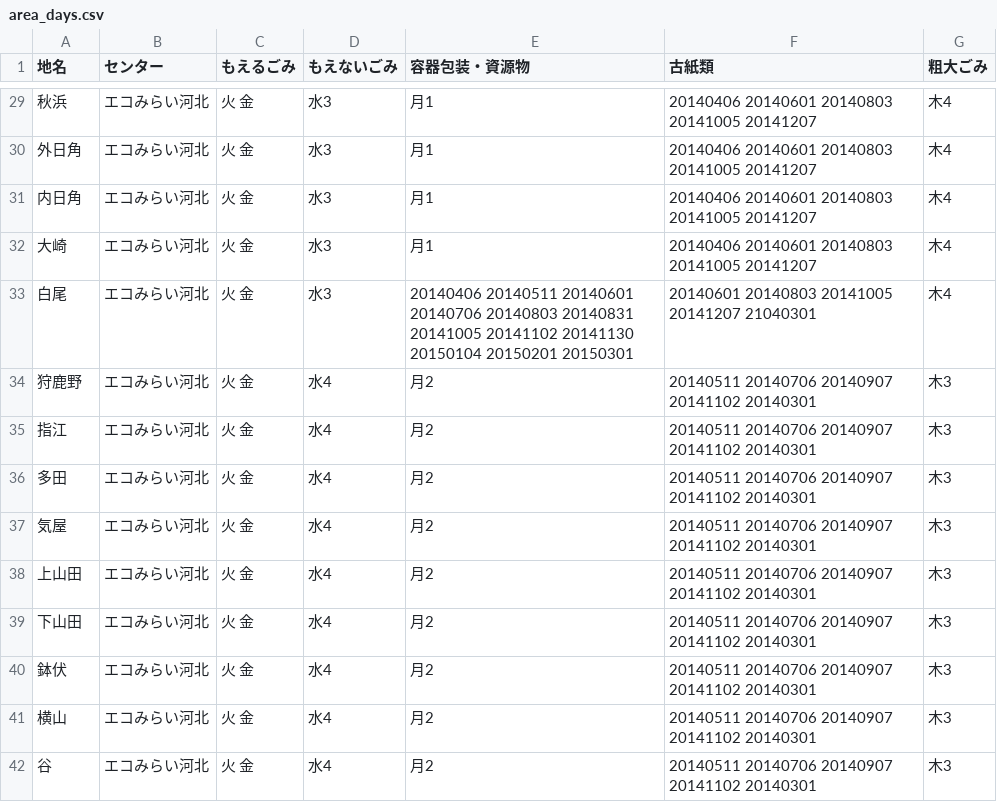
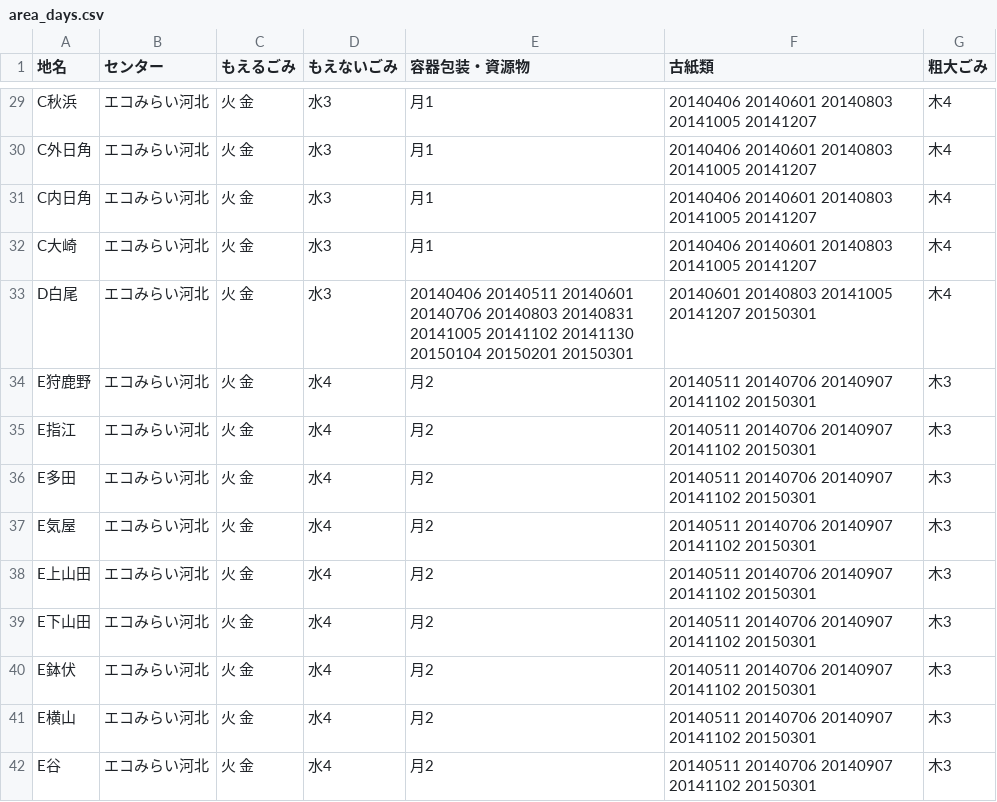
Before and after one commit to kahokushi2004/5374, a CSV file: data/area_days.csv, drawn as a sheet; only a part is shown, gaps mark what is left out; the diff covers the shown part only.

```diff
--- a/data/area_days.csv
+++ b/data/area_days.csv
@@ -29,14 +29,14 @@
-秋浜,エコみらい河北,火 金,水3,月1,20140406 20140601 20140803 20141005 20141207,木4
-外日角,エコみらい河北,火 金,水3,月1,20140406 20140601 20140803 20141005 20141207,木4
-内日角,エコみらい河北,火 金,水3,月1,20140406 20140601 20140803 20141005 20141207,木4
-大崎　,エコみらい河北,火 金,水3,月1,20140406 20140601 20140803 20141005 20141207,木4
-白尾,エコみらい河北,火 金,水3,20140406 20140511 20140601 20140706 20140803 20140831 20141005 20141102 20141130 20150104 20150201 20150301,20140601 20140803 20141005 20141207 21040301,木4
-狩鹿野,エコみらい河北,火 金,水4,月2,20140511 20140706 20140907 20141102 20140301,木3
-指江,エコみらい河北,火 金,水4,月2,20140511 20140706 20140907 20141102 20140301,木3
-多田,エコみらい河北,火 金,水4,月2,20140511 20140706 20140907 20141102 20140301,木3
-気屋,エコみらい河北,火 金,水4,月2,20140511 20140706 20140907 20141102 20140301,木3
-上山田,エコみらい河北,火 金,水4,月2,20140511 20140706 20140907 20141102 20140301,木3
-下山田,エコみらい河北,火 金,水4,月2,20140511 20140706 20140907 20141102 20140301,木3
-鉢伏,エコみらい河北,火 金,水4,月2,20140511 20140706 20140907 20141102 20140301,木3
-横山,エコみらい河北,火 金,水4,月2,20140511 20140706 20140907 20141102 20140301,木3
-谷,エコみらい河北,火 金,水4,月2,20140511 20140706 20140907 20141102 20140301,木3
+C秋浜,エコみらい河北,火 金,水3,月1,20140406 20140601 20140803 20141005 20141207,木4
+C外日角,エコみらい河北,火 金,水3,月1,20140406 20140601 20140803 20141005 20141207,木4
+C内日角,エコみらい河北,火 金,水3,月1,20140406 20140601 20140803 20141005 20141207,木4
+C大崎　,エコみらい河北,火 金,水3,月1,20140406 20140601 20140803 20141005 20141207,木4
+D白尾,エコみらい河北,火 金,水3,20140406 20140511 20140601 20140706 20140803 20140831 20141005 20141102 20141130 20150104 20150201 20150301,20140601 20140803 20141005 20141207 20150301,木4
+E狩鹿野,エコみらい河北,火 金,水4,月2,20140511 20140706 20140907 20141102 20150301,木3
+E指江,エコみらい河北,火 金,水4,月2,20140511 20140706 20140907 20141102 20150301,木3
+E多田,エコみらい河北,火 金,水4,月2,20140511 20140706 20140907 20141102 20150301,木3
+E気屋,エコみらい河北,火 金,水4,月2,20140511 20140706 20140907 20141102 20150301,木3
+E上山田,エコみらい河北,火 金,水4,月2,20140511 20140706 20140907 20141102 20150301,木3
+E下山田,エコみらい河北,火 金,水4,月2,20140511 20140706 20140907 20141102 20150301,木3
+E鉢伏,エコみらい河北,火 金,水4,月2,20140511 20140706 20140907 20141102 20150301,木3
+E横山,エコみらい河北,火 金,水4,月2,20140511 20140706 20140907 20141102 20150301,木3
+E谷,エコみらい河北,火 金,水4,月2,20140511 20140706 20140907 20141102 20150301,木3
```
Also changed, not shown: 52 edited cells elsewhere in this file.
